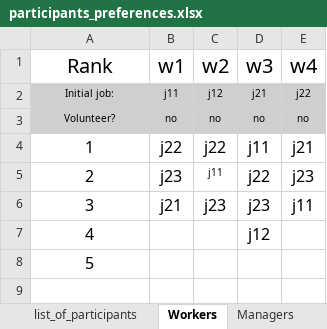
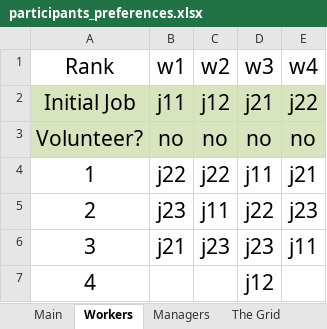
Before and after one commit to pazophobie/internal-job-rotation, an Excel workbook: participants_preferences.xlsx, sheet Workers, drawn as a sheet; values as stored, in another font and other column widths than the file's, no borders; the diff names each change by its address in the sheet, - before the commit and + after, or states it on an @@ line.

```diff
--- a/participants_preferences.xlsx (sheet Workers)
+++ b/participants_preferences.xlsx (sheet Workers)
-sheet tab: list_of_participants
+sheet tab: Main
+sheet tab: The Grid
@@ A1:E6 text size: larger @@
-A2 (Rank): Initial job:
+A2 (Rank): Initial Job
@@ A7 text size: larger @@
@@ D7 text size: larger @@
-row 8: 5
```
Also changed, not shown: sheet Managers, other sheet tabs, formulas that keep their value, 3 other files.
